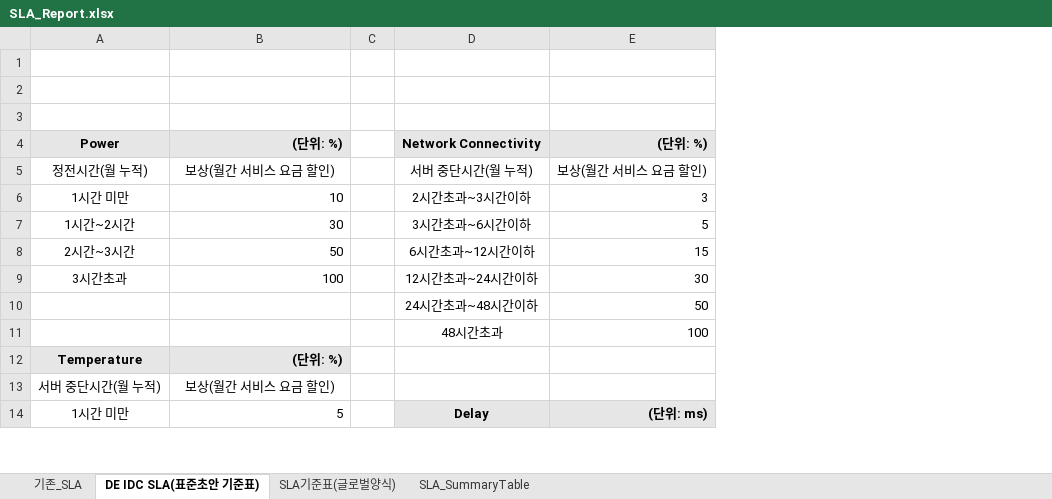
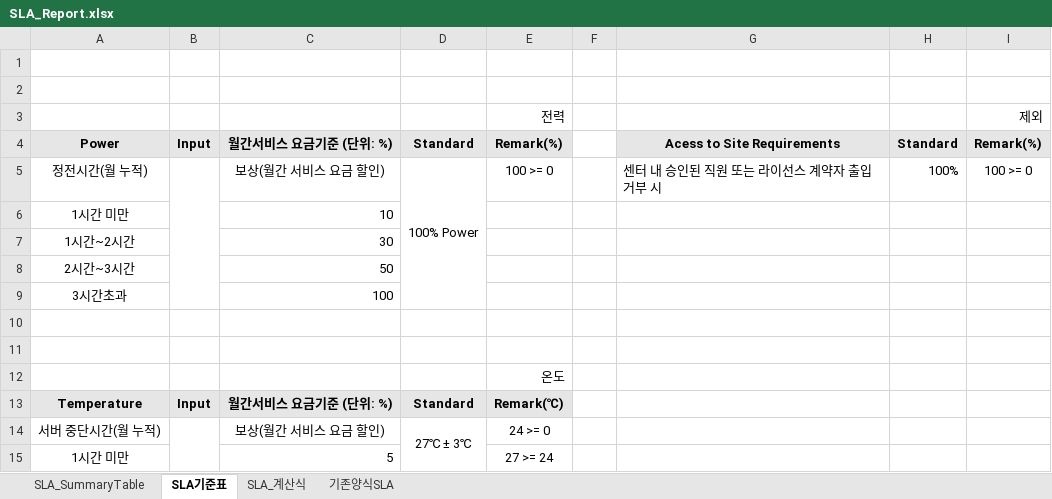
Before and after one commit to Isaacs21/DEK_RPA, an Excel workbook: Git_BOSS통합버전+아웃룩일정추출/SLA_Report/SLA_Report.xlsx, sheet SLA기준표, drawn as a sheet; only a part is shown; values as stored, in another font and other column widths than the file's, no borders; removed rows and columns are numbered as before the commit, all else as after; the diff covers the shown part only; the diff names each change by its address in the sheet, - before the commit and + after, or states it on an @@ line.

```diff
--- a/Git_BOSS통합버전+아웃룩일정추출/SLA_Report/SLA_Report.xlsx (sheet SLA기준표)
+++ b/Git_BOSS통합버전+아웃룩일정추출/SLA_Report/SLA_Report.xlsx (sheet SLA기준표)
-sheet tab: DE IDC SLA(표준초안 기준표)
+sheet tab: SLA기준표
-sheet tab: 기존_SLA
@@ sheet tab hidden: SLA기준표(글로벌양식) @@
+sheet tab: SLA_계산식
@@ sheet tab unhidden: 기존양식SLA @@
@@ sheet tab order changed: SLA_SummaryTable | SLA기준표 | SLA_계산식 | 기존양식SLA @@
+column B, row 4: Input; row 13: Input
+column D, rows 4-5: Standard | 100% Power; rows 13-14: Standard | 27℃ ± 3℃
+column E, rows 3-5: 전력 | Remark(%) | 100 >= 0; rows 13-15: Remark(℃) | 24 >= 0 | 27 >= 24
-column D, rows 4-14: Network Connectivity | 서버 중단시간(월 누적) | 2시간초과~3시간이하 | 3시간초과~6시간이하 | 6시간초과~12시간이하 | 12시간초과~24시간이하 | 24시간초과~48시간이하 | 48시간초과 |  |  | Delay
-column E, rows 4-14: (단위: %) | 보상(월간 서비스 요금 할인) | 3 | 5 | 15 | 30 | 50 | 100 |  |  | (단위: ms)
+column G, rows 4-5: Acess to Site Requirements | 센터 내 승인된 직원 또는 라이선스 계약자 출입 거부 시
+column H, rows 4-5: Standard | 100%
+column I, rows 3-5: 제외 | Remark(%) | 100 >= 0
-row 3: (empty)
+row 3:  |  |  |  | 전력 |  |  |  | 제외
-C4: (단위: %)
+C4: 월간서비스 요금기준 (단위: %)
-row 10:  |  |  | 24시간초과~48시간이하 | 50
+row 10: (empty)
-row 11:  |  |  | 48시간초과 | 100
+row 11: (empty)
+row 12:  |  |  |  | 온도
-C13: (단위: %)
+C13: 월간서비스 요금기준 (단위: %)
```
Also changed, not shown: 22 added rows, 3 edited cells and cell formats elsewhere in this sheet, sheet SLA_SummaryTable, charts or pictures, Git_BOSS통합버전+아웃룩일정추출/AutoSummaryTable.xlsm, Git_BOSS통합버전+아웃룩일정추출/SLA_Report/SLA(정원님).xlsx, 51 other files.
